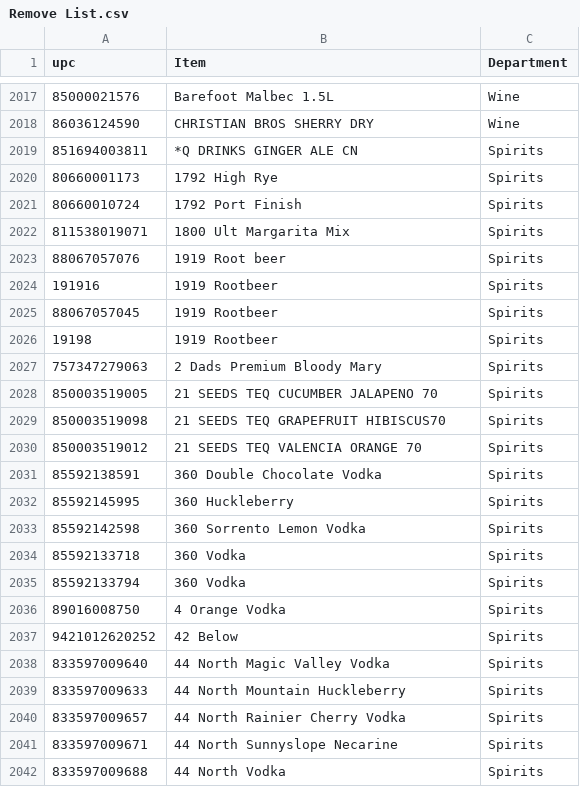
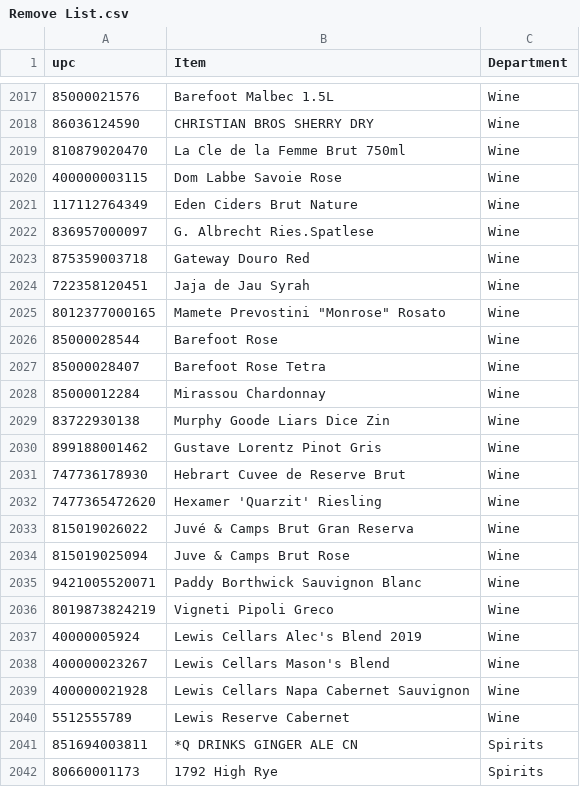
Before and after one commit to Akuklok/thc-dashboard, a CSV file: data/Remove List.csv, drawn as a sheet; only a part is shown, gaps mark what is left out; the shorter side is filled out with more unchanged rows; the diff covers the shown part only.

```diff
--- a/data/Remove List.csv
+++ b/data/Remove List.csv
@@ -2027,2 +2027,24 @@ upc,Item,Department
 86036124590,CHRISTIAN BROS SHERRY DRY,Wine
+810879020470,La Cle de la Femme Brut 750ml,Wine
+400000003115,Dom Labbe Savoie Rose,Wine
+117112764349,Eden Ciders Brut Nature,Wine
+836957000097,G. Albrecht Ries.Spatlese,Wine
+875359003718,Gateway Douro Red,Wine
+722358120451,Jaja de Jau Syrah,Wine
+8012377000165,"Mamete Prevostini ""Monrose"" Rosato",Wine
+85000028544,Barefoot Rose,Wine
+85000028407,Barefoot Rose Tetra,Wine
+85000012284,Mirassou Chardonnay,Wine
+83722930138,Murphy Goode Liars Dice Zin,Wine
+899188001462,Gustave Lorentz Pinot Gris,Wine
+747736178930,Hebrart Cuvee de Reserve Brut,Wine
+7477365472620,Hexamer 'Quarzit' Riesling,Wine
+815019026022,Juvé & Camps Brut Gran Reserva,Wine
+815019025094,Juve & Camps Brut Rose,Wine
+9421005520071,Paddy Borthwick Sauvignon Blanc,Wine
+8019873824219,Vigneti Pipoli Greco,Wine
+40000005924,Lewis Cellars Alec's Blend 2019,Wine
+400000023267,Lewis Cellars Mason's Blend,Wine
+400000021928,Lewis Cellars Napa Cabernet Sauvignon,Wine
+5512555789,Lewis Reserve Cabernet,Wine
 851694003811,*Q DRINKS GINGER ALE CN,Spirits
```
Also changed, not shown: 31 added rows elsewhere in this file.
